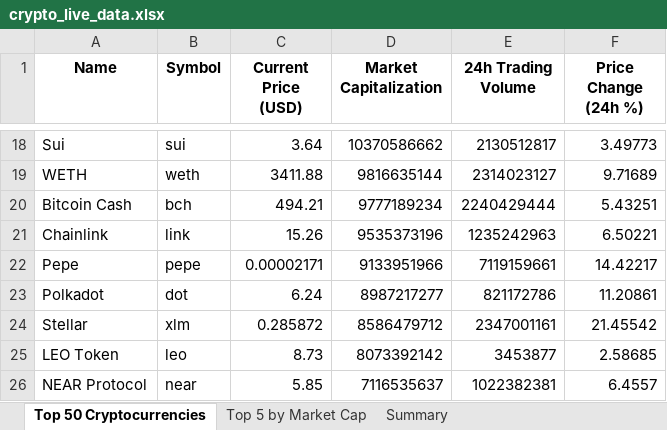
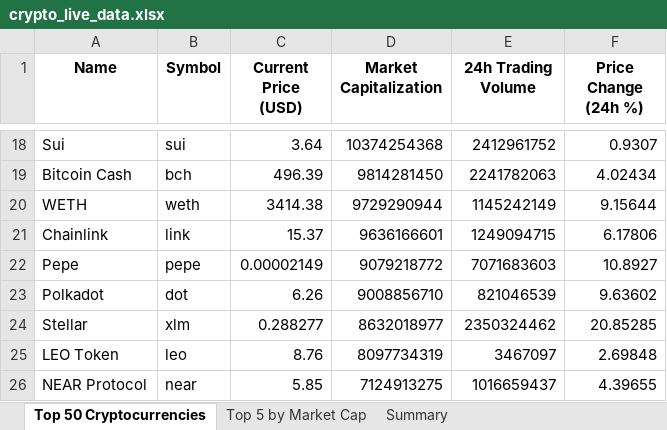
Before and after one commit to rakeshadepu/analytics, an Excel workbook: crypto_live_data.xlsx, sheet Top 50 Cryptocurrencies, drawn as a sheet; only a part is shown, gaps mark what is left out; values as stored, in another font and other column widths than the file's, no borders; removed rows and columns are numbered as before the commit, all else as after; the diff covers the shown part only; the diff names each change by its address in the sheet, - before the commit and + after, or states it on an @@ line.

```diff
--- a/crypto_live_data.xlsx (sheet Top 50 Cryptocurrencies)
+++ b/crypto_live_data.xlsx (sheet Top 50 Cryptocurrencies)
-D18 (Market Capitalization): 10370586662
+D18 (Market Capitalization): 10374254368
-E18 (24h Trading Volume): 2130512817
+E18 (24h Trading Volume): 2412961752
-F18 (Price Change (24h %)): 3.49773
+F18 (Price Change (24h %)): 0.9307
-row 19: WETH | weth | 3411.88 | 9816635144 | 2314023127 | 9.71689
-C19 (Current Price (USD)): 494.21
+C19 (Current Price (USD)): 496.39
-D19 (Market Capitalization): 9777189234
+D19 (Market Capitalization): 9814281450
-E19 (24h Trading Volume): 2240429444
+E19 (24h Trading Volume): 2241782063
-F19 (Price Change (24h %)): 5.43251
+F19 (Price Change (24h %)): 4.02434
+row 20: WETH | weth | 3414.38 | 9729290944 | 1145242149 | 9.15644
-C21 (Current Price (USD)): 15.26
+C21 (Current Price (USD)): 15.37
-D21 (Market Capitalization): 9535373196
+D21 (Market Capitalization): 9636166601
-E21 (24h Trading Volume): 1235242963
+E21 (24h Trading Volume): 1249094715
-F21 (Price Change (24h %)): 6.50221
+F21 (Price Change (24h %)): 6.17806
-C22 (Current Price (USD)): 0.00002171
+C22 (Current Price (USD)): 0.00002149
-D22 (Market Capitalization): 9133951966
+D22 (Market Capitalization): 9079218772
-E22 (24h Trading Volume): 7119159661
+E22 (24h Trading Volume): 7071683603
-F22 (Price Change (24h %)): 14.42217
+F22 (Price Change (24h %)): 10.8927
-C23 (Current Price (USD)): 6.24
+C23 (Current Price (USD)): 6.26
-D23 (Market Capitalization): 8987217277
+D23 (Market Capitalization): 9008856710
-E23 (24h Trading Volume): 821172786
+E23 (24h Trading Volume): 821046539
-F23 (Price Change (24h %)): 11.20861
+F23 (Price Change (24h %)): 9.63602
-C24 (Current Price (USD)): 0.285872
+C24 (Current Price (USD)): 0.288277
-D24 (Market Capitalization): 8586479712
+D24 (Market Capitalization): 8632018977
-E24 (24h Trading Volume): 2347001161
+E24 (24h Trading Volume): 2350324462
-F24 (Price Change (24h %)): 21.45542
+F24 (Price Change (24h %)): 20.85285
-C25 (Current Price (USD)): 8.73
+C25 (Current Price (USD)): 8.76
-D25 (Market Capitalization): 8073392142
+D25 (Market Capitalization): 8097734319
-E25 (24h Trading Volume): 3453877
+E25 (24h Trading Volume): 3467097
-F25 (Price Change (24h %)): 2.58685
+F25 (Price Change (24h %)): 2.69848
-D26 (Market Capitalization): 7116535637
+D26 (Market Capitalization): 7124913275
-E26 (24h Trading Volume): 1022382381
+E26 (24h Trading Volume): 1016659437
-F26 (Price Change (24h %)): 6.4557
+F26 (Price Change (24h %)): 4.39655
```
Also changed, not shown: 2 added rows, 2 removed rows and 150 edited cells elsewhere in this sheet, sheet Top 5 by Market Cap, sheet Summary.
